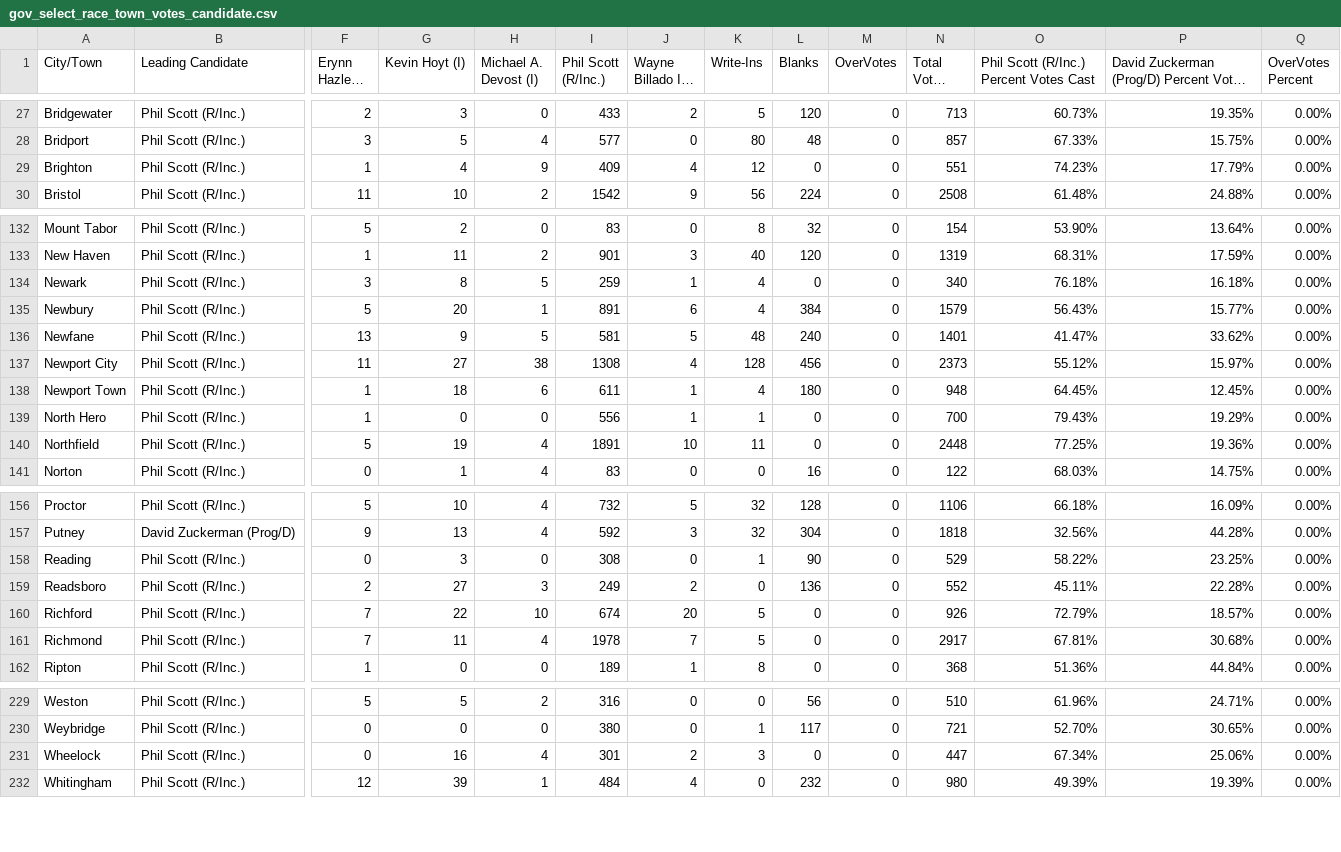
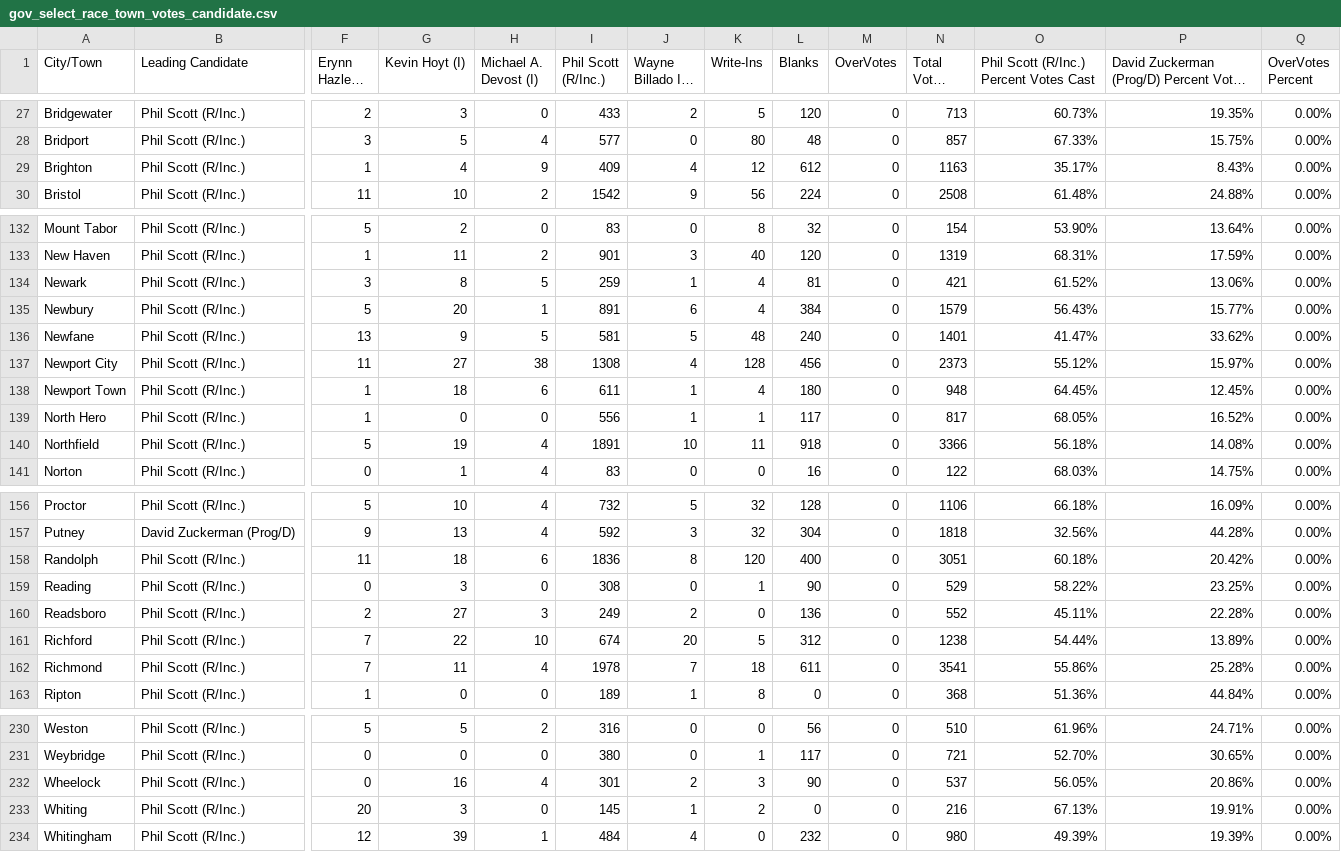
Before and after one commit to jackcary/data, a CSV file: gov_select_race_town_votes_candidate.csv, drawn as a sheet; only a part is shown, gaps mark what is left out; long unchanged cells end in …; addresses are those after the commit; rows hold the shown columns only; the diff covers the shown part only; the diff names each change by its address in the sheet, - before the commit and + after, or states it on an @@ line.

```diff
--- a/gov_select_race_town_votes_candidate.csv
+++ b/gov_select_race_town_votes_candidate.csv
-L29 (Blanks): 0
+L29 (Blanks): 612
-N29 (Total Votes Cast): 551
+N29 (Total Votes Cast): 1163
-O29: 74.23%
+O29: 35.17%
-P29: 17.79%
+P29: 8.43%
-L134 (Blanks): 0
+L134 (Blanks): 81
-N134 (Total Votes Cast): 340
+N134 (Total Votes Cast): 421
-O134: 76.18%
+O134: 61.52%
-P134: 16.18%
+P134: 13.06%
-L139 (Blanks): 0
+L139 (Blanks): 117
-N139 (Total Votes Cast): 700
+N139 (Total Votes Cast): 817
-O139: 79.43%
+O139: 68.05%
-P139: 19.29%
+P139: 16.52%
-L140 (Blanks): 0
+L140 (Blanks): 918
-N140 (Total Votes Cast): 2448
+N140 (Total Votes Cast): 3366
-O140: 77.25%
+O140: 56.18%
-P140: 19.36%
+P140: 14.08%
+row 158: Randolph | Phil Scott (R/Inc.) | 11 | 18 | 6 | 1836 | 8 | 120 | 400 | 0 | 3051 | 60.18% | 20.42% | 0.00%
-L161 (Blanks): 0
+L161 (Blanks): 312
-N161 (Total Votes Cast): 926
+N161 (Total Votes Cast): 1238
-O161: 72.79%
+O161: 54.44%
-P161: 18.57%
+P161: 13.89%
-K162 (Write-Ins): 5
+K162 (Write-Ins): 18
-L162 (Blanks): 0
+L162 (Blanks): 611
-N162 (Total Votes Cast): 2917
+N162 (Total Votes Cast): 3541
-O162: 67.81%
+O162: 55.86%
-P162: 30.68%
+P162: 25.28%
-L232 (Blanks): 0
+L232 (Blanks): 90
-N232 (Total Votes Cast): 447
+N232 (Total Votes Cast): 537
-O232: 67.34%
+O232: 56.05%
-P232: 25.06%
+P232: 20.86%
+row 233: Whiting | Phil Scott (R/Inc.) | 20 | 3 | 0 | 145 | 1 | 2 | 0 | 0 | 216 | 67.13% | 19.91% | 0.00%
```
Also changed, not shown: 93 edited cells elsewhere in this file, lt_gov_select_race_town_votes_candidate.csv, state_representative_balance_data.csv, 2 other files.
